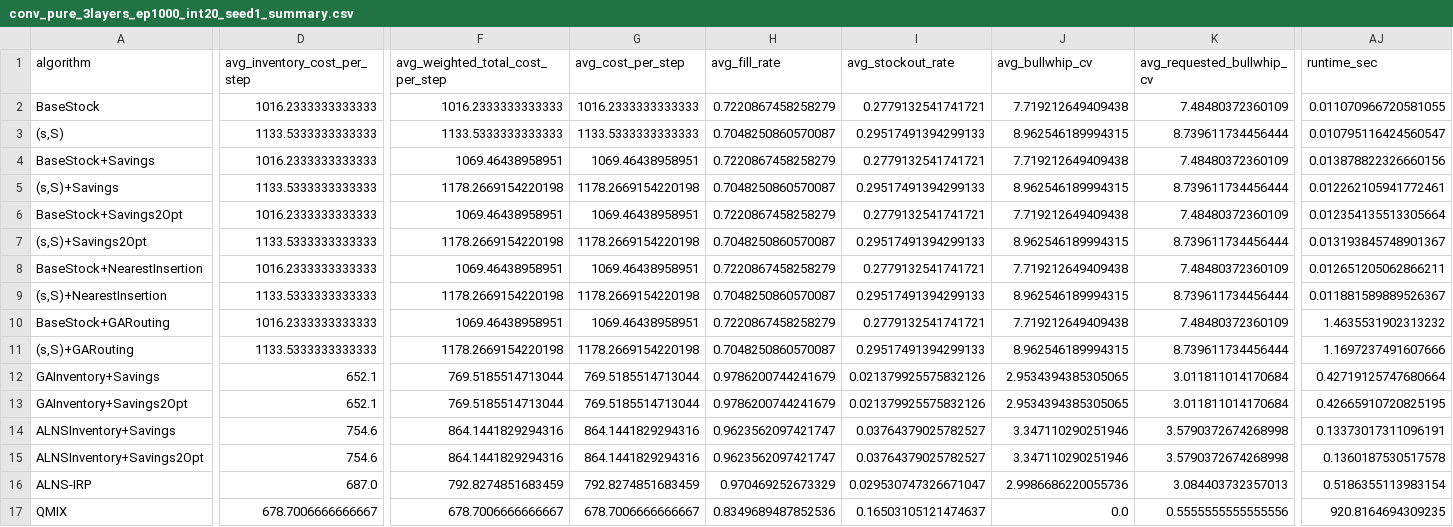
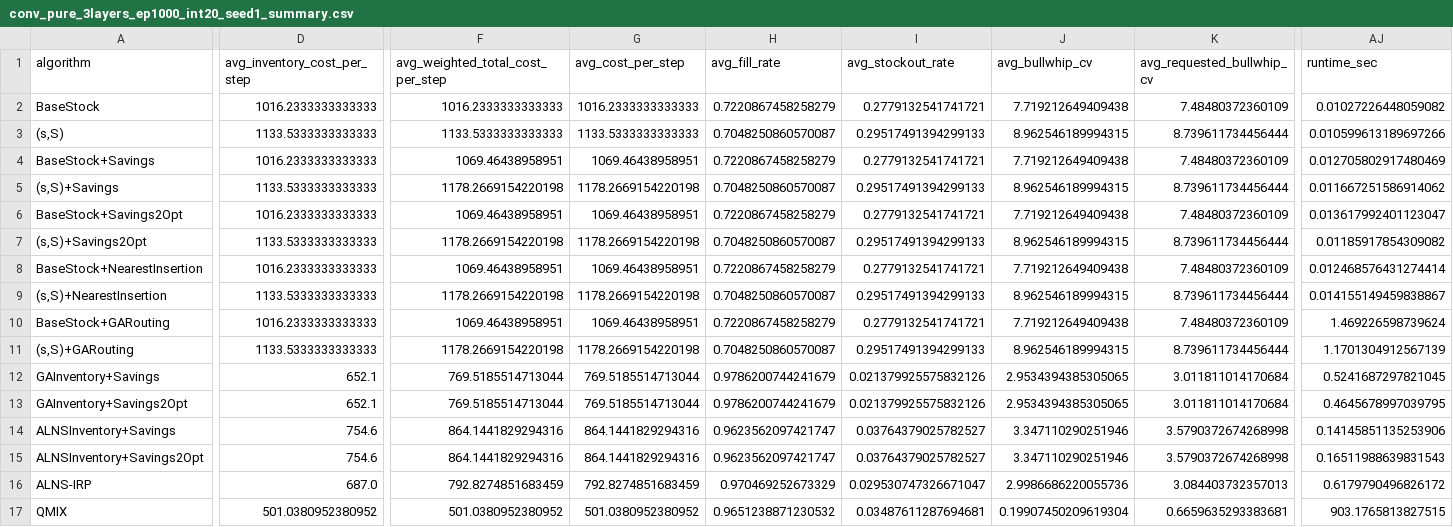
Before and after one commit to tttsssyyyttt/MASC, a CSV file: results/conv_pure_3layers_ep1000_int20_seed1_summary.csv, drawn as a sheet; only a part is shown, gaps mark what is left out; the diff covers the shown part only; the diff names each change by its address in the sheet, - before the commit and + after, or states it on an @@ line.

```diff
--- a/results/conv_pure_3layers_ep1000_int20_seed1_summary.csv
+++ b/results/conv_pure_3layers_ep1000_int20_seed1_summary.csv
-AJ2 (runtime_sec): 0.011070966720581055
+AJ2 (runtime_sec): 0.01027226448059082
-AJ3 (runtime_sec): 0.010795116424560547
+AJ3 (runtime_sec): 0.010599613189697266
-AJ4 (runtime_sec): 0.013878822326660156
+AJ4 (runtime_sec): 0.012705802917480469
-AJ5 (runtime_sec): 0.012262105941772461
+AJ5 (runtime_sec): 0.011667251586914062
-AJ6 (runtime_sec): 0.012354135513305664
+AJ6 (runtime_sec): 0.013617992401123047
-AJ7 (runtime_sec): 0.013193845748901367
+AJ7 (runtime_sec): 0.01185917854309082
-AJ8 (runtime_sec): 0.012651205062866211
+AJ8 (runtime_sec): 0.012468576431274414
-AJ9 (runtime_sec): 0.011881589889526367
+AJ9 (runtime_sec): 0.014155149459838867
-AJ10 (runtime_sec): 1.4635531902313232
+AJ10 (runtime_sec): 1.469226598739624
-AJ11 (runtime_sec): 1.1697237491607666
+AJ11 (runtime_sec): 1.1701304912567139
-AJ12 (runtime_sec): 0.42719125747680664
+AJ12 (runtime_sec): 0.5241687297821045
-AJ13 (runtime_sec): 0.42665910720825195
+AJ13 (runtime_sec): 0.4645678997039795
-AJ14 (runtime_sec): 0.13373017311096191
+AJ14 (runtime_sec): 0.14145851135253906
-AJ15 (runtime_sec): 0.1360187530517578
+AJ15 (runtime_sec): 0.16511988639831543
-AJ16 (runtime_sec): 0.5186355113983154
+AJ16 (runtime_sec): 0.6179790496826172
-D17 (avg_inventory_cost_per_step): 678.7006666666667
+D17 (avg_inventory_cost_per_step): 501.0380952380952
-F17 (avg_weighted_total_cost_per_step): 678.7006666666667
+F17 (avg_weighted_total_cost_per_step): 501.0380952380952
-G17 (avg_cost_per_step): 678.7006666666667
+G17 (avg_cost_per_step): 501.0380952380952
-H17 (avg_fill_rate): 0.8349689487852536
+H17 (avg_fill_rate): 0.9651238871230532
-I17 (avg_stockout_rate): 0.16503105121474637
+I17 (avg_stockout_rate): 0.03487611287694681
-J17 (avg_bullwhip_cv): 0.0
+J17 (avg_bullwhip_cv): 0.19907450209619304
-K17 (avg_requested_bullwhip_cv): 0.5555555555555556
+K17 (avg_requested_bullwhip_cv): 0.6659635293383681
-AJ17 (runtime_sec): 920.8164694309235
+AJ17 (runtime_sec): 903.1765813827515
```
Also changed, not shown: 79 edited cells elsewhere in this file, results/conv_pure_3layers_ep1000_int20_seed1_rl_eval_action_log.csv, results/conv_pure_3layers_ep1000_int20_seed1_rl_eval_log.csv, 4 other files.
